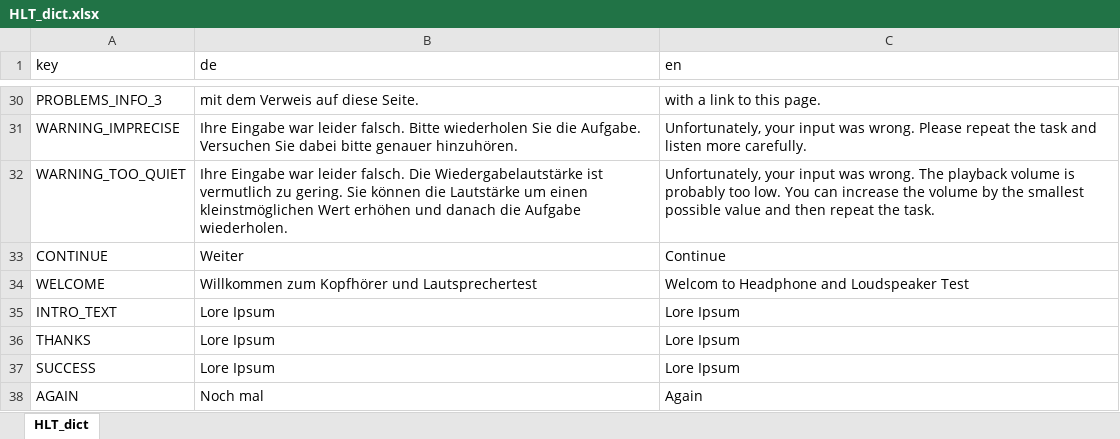
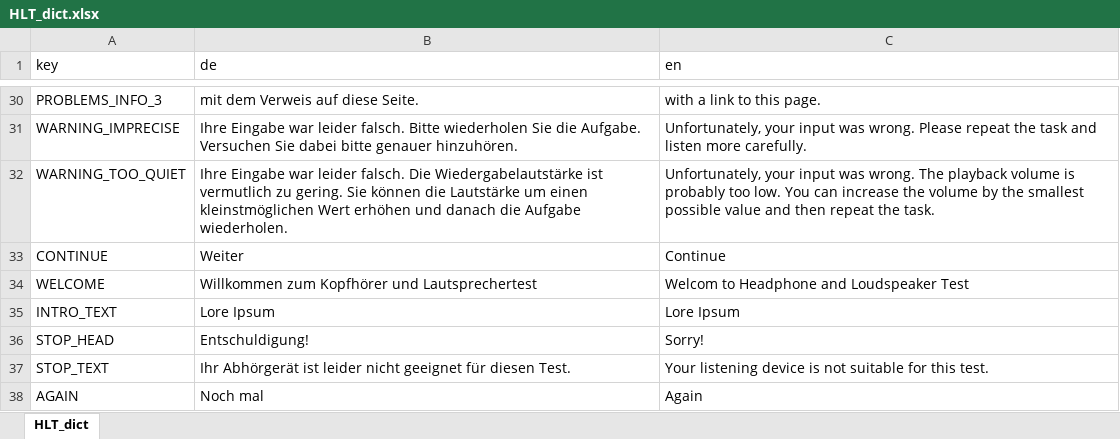
Before and after one commit to klausfrieler/HALT, an Excel workbook: data_raw/HLT_dict.xlsx, sheet HLT_dict, drawn as a sheet; only a part is shown, gaps mark what is left out; values as stored, in another font and other column widths than the file's, no borders; removed rows and columns are numbered as before the commit, all else as after; the diff names each change by its address in the sheet, - before the commit and + after, or states it on an @@ line.

```diff
--- a/data_raw/HLT_dict.xlsx (sheet HLT_dict)
+++ b/data_raw/HLT_dict.xlsx (sheet HLT_dict)
-row 36: THANKS | Lore Ipsum | Lore Ipsum
-row 37: SUCCESS | Lore Ipsum | Lore Ipsum
+row 36: STOP_HEAD | Entschuldigung! | Sorry!
+row 37: STOP_TEXT | Ihr Abhörgerät ist leider nicht geeignet für diesen Test. | Your listening device is not suitable for this test.
```
Also changed, not shown: 13 other files.
